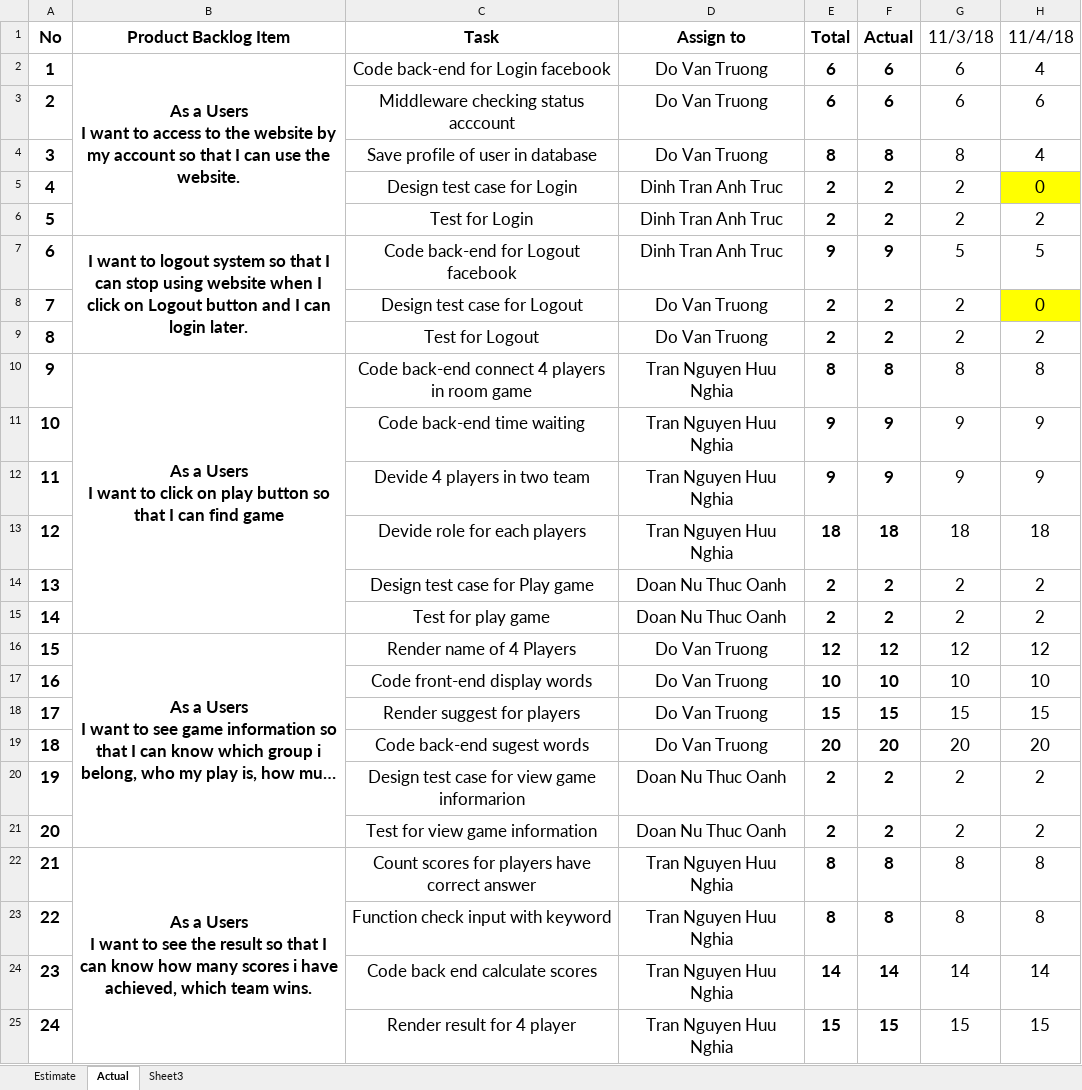
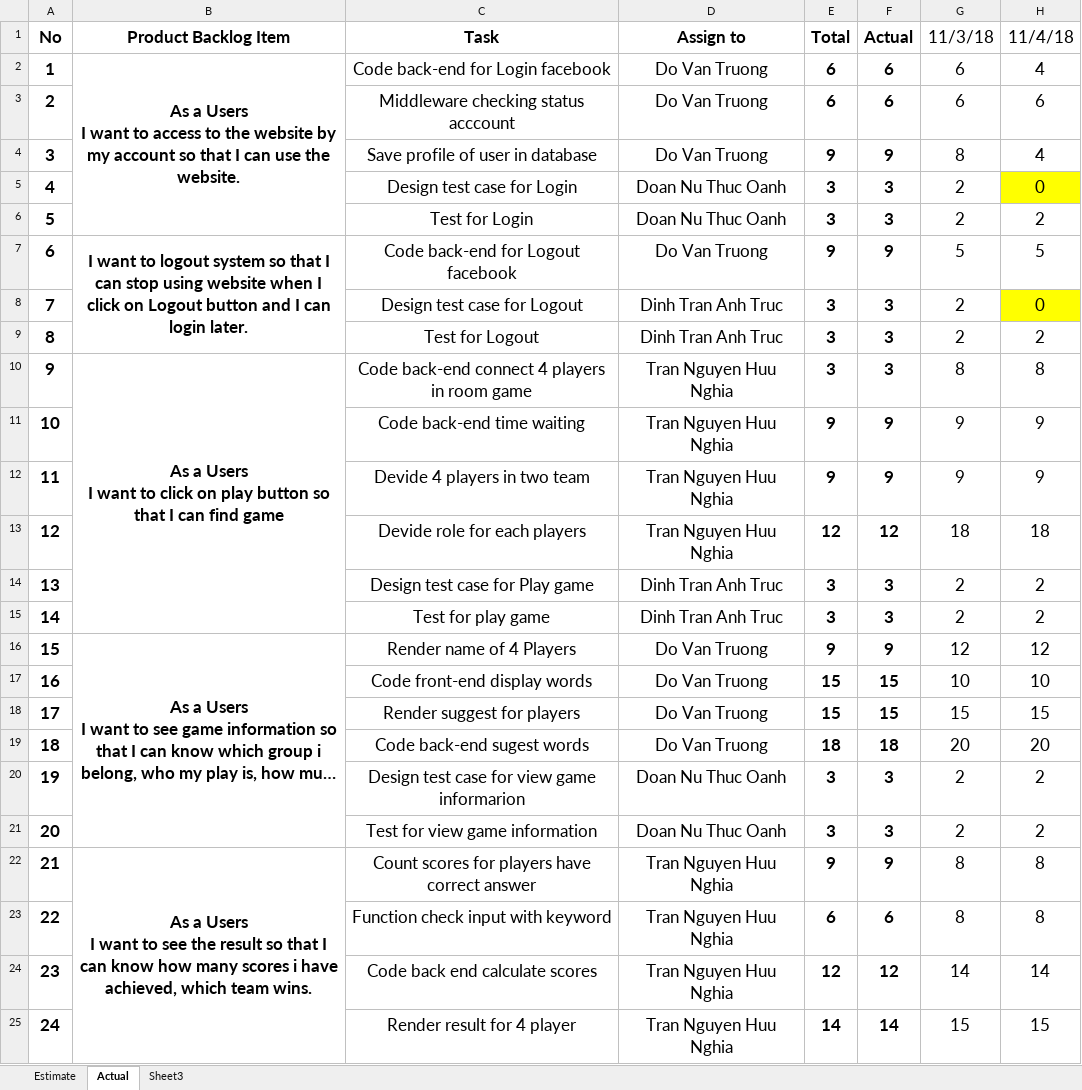
Before and after one commit to nghiatran1997/Capstone1, an Excel workbook: 7.Print-Backlog/Sprint-3.xlsx, sheet Actual, drawn as a sheet; only a part is shown; long unchanged cells end in …; values as stored, in another font and other column widths than the file's, no borders; charts and pictures not drawn; the diff covers the shown part only; the diff names each change by its address in the sheet, - before the commit and + after, or states it on an @@ line.

```diff
--- a/7.Print-Backlog/Sprint-3.xlsx (sheet Actual)
+++ b/7.Print-Backlog/Sprint-3.xlsx (sheet Actual)
-E4: 8
+E4: 9
-F4: 8
+F4: 9
-D5:D6: Dinh Tran Anh Truc
+D5:D6: Doan Nu Thuc Oanh
-E5:E6: 2
+E5:E6: 3
-F5:F6: 2
+F5:F6: 3
-D7: Dinh Tran Anh Truc
+D7: Do Van Truong
-D8:D9: Do Van Truong
+D8:D9: Dinh Tran Anh Truc
-E8:E9: 2
+E8:E9: 3
-F8:F9: 2
+F8:F9: 3
-E10: 8
+E10: 3
-F10: 8
+F10: 3
-E13: 18
+E13: 12
-F13: 18
+F13: 12
-D14:D15: Doan Nu Thuc Oanh
+D14:D15: Dinh Tran Anh Truc
-E14:E15: 2
+E14:E15: 3
-F14:F15: 2
+F14:F15: 3
-E16: 12
+E16: 9
-F16: 12
+F16: 9
-E17: 10
+E17: 15
-F17: 10
+F17: 15
-E19: 20
+E19: 18
-F19: 20
+F19: 18
-E20:E21: 2
+E20:E21: 3
-F20:F21: 2
+F20:F21: 3
-E22: 8
+E22: 9
-F22: 8
+F22: 9
-E23: 8
+E23: 6
-F23: 8
+F23: 6
-E24: 14
+E24: 12
-F24: 14
+F24: 12
-E25: 15
+E25: 14
-F25: 15
+F25: 14
```
Also changed, not shown: 38 edited cells elsewhere in this sheet, sheet Estimate, charts or pictures, 1 other file.
